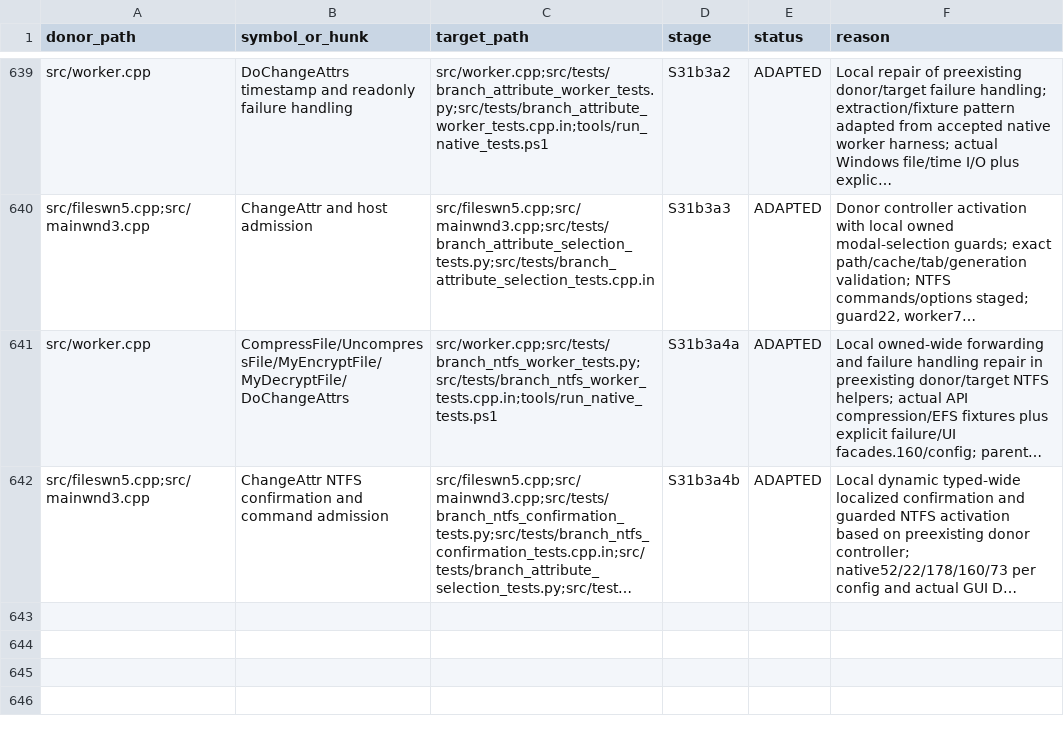
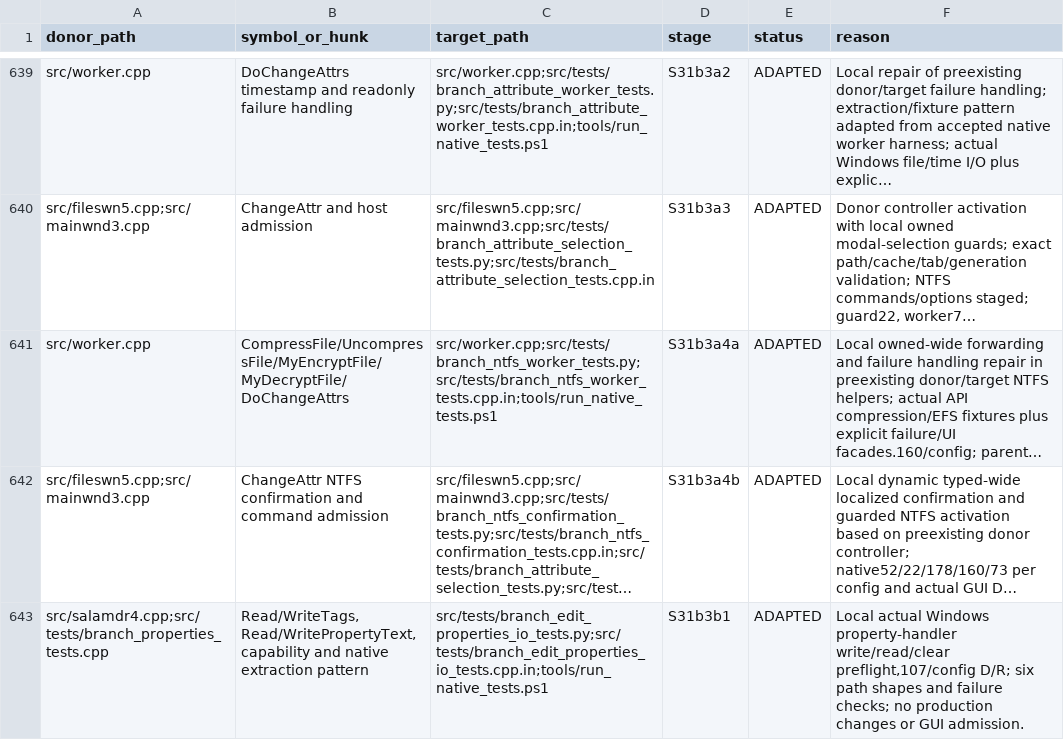
Before and after one commit to majklvi/salamander, a TSV file: doc/branch-view-port/REUSE.tsv, drawn as a sheet; only a part is shown, gaps mark what is left out; long unchanged cells end in …; the diff names each change by its address in the sheet, - before the commit and + after, or states it on an @@ line.

Commit message:
test(branch): verify real Windows metadata writes before dialog activation
Exercise actual host metadata helpers against real Windows handlers on owned
ASCII, Unicode and long-path JPEGs. Verify readback, clear, unchanged pixels
and same-basename sentinel, plus readonly and unsupported failure handling.

Source-PR: KRtkovo-eu-AI/salamander#769
Source-Commit: 47661e92d4b3cbe5bb593ae3d75a3f1f698ef413
Port-Step: S31b3b1

```diff
--- a/doc/branch-view-port/REUSE.tsv
+++ b/doc/branch-view-port/REUSE.tsv
+row 643: src/salamdr4.cpp;src/tests/branch_properties_tests.cpp | Read/WriteTags, Read/WritePropertyText, capability and native extraction pattern | src/tests/branch_edit_properties_io_tests.py;src/tests/branch_edit_properties_io_tests.cpp.in;tools/run_native_tests.ps1 | S31b3b1 | ADAPTED | Local actual Windows property-handler write/read/clear preflight,107/config D/R; six path shapes and failure checks; no production changes or GUI admission.
```
Also changed, not shown: 10 other files.
